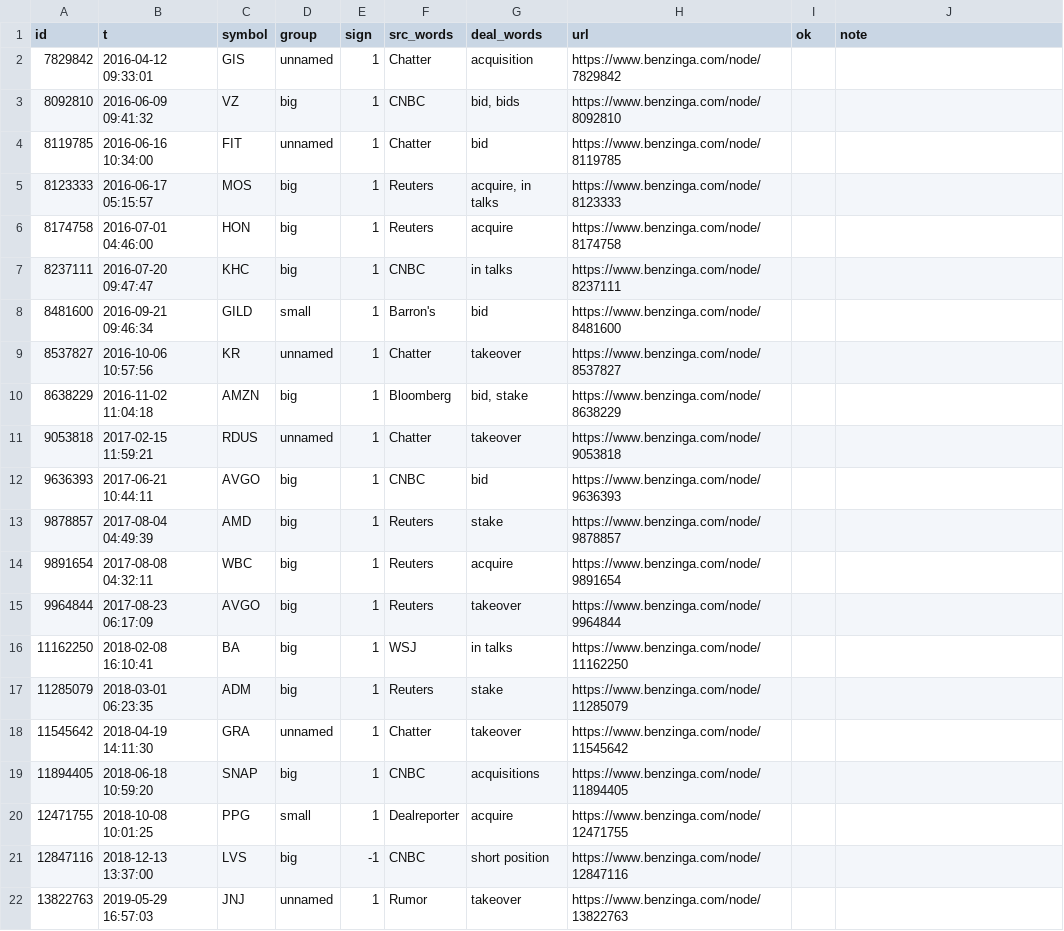
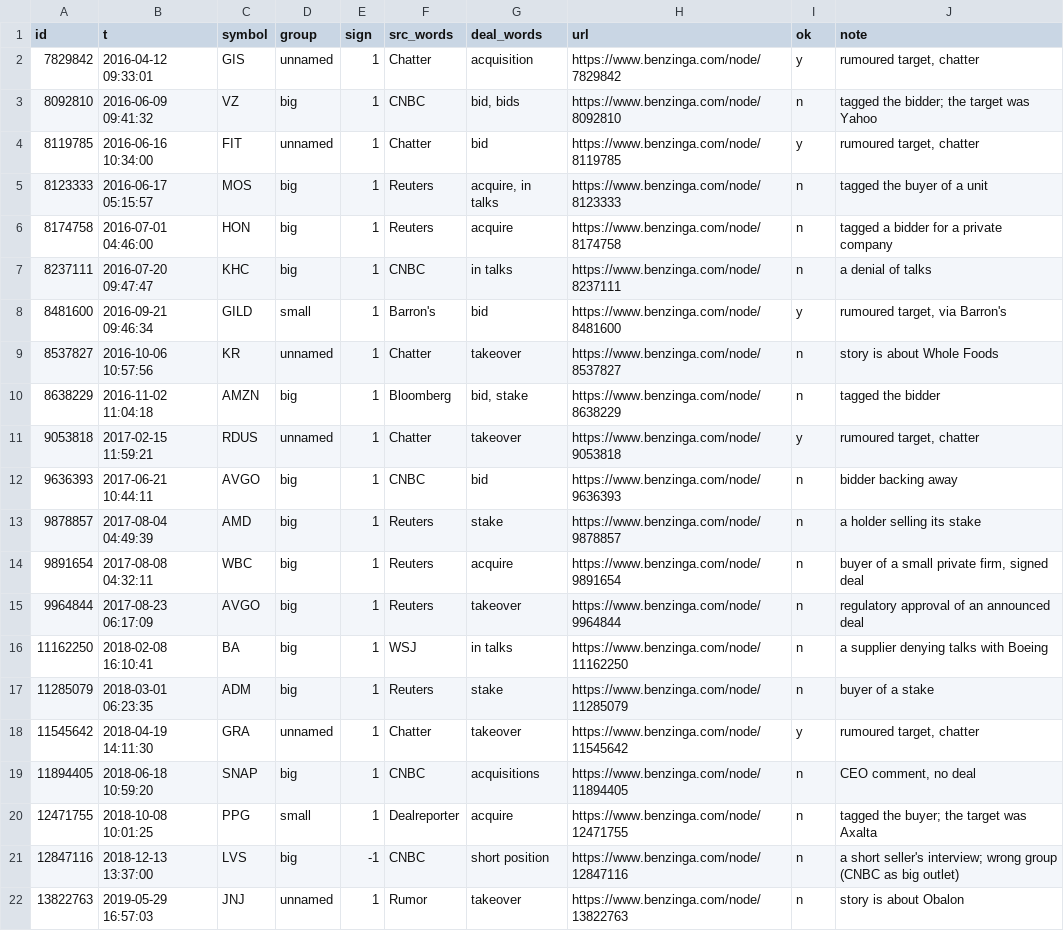
Before and after one commit to amit8f/edge-lab-public, a CSV file: research/results/W1/W1a_check.csv, drawn as a sheet; only a part is shown; the diff covers the shown part only.

```diff
--- a/research/results/W1/W1a_check.csv
+++ b/research/results/W1/W1a_check.csv
@@ -1,22 +1,22 @@
 id,t,symbol,group,sign,src_words,deal_words,url,ok,note
-7829842,2016-04-12 09:33:01,GIS,unnamed,1,Chatter,acquisition,https://www.benzinga.com/node/7829842,,
-8092810,2016-06-09 09:41:32,VZ,big,1,CNBC,"bid, bids",https://www.benzinga.com/node/8092810,,
-8119785,2016-06-16 10:34:00,FIT,unnamed,1,Chatter,bid,https://www.benzinga.com/node/8119785,,
-8123333,2016-06-17 05:15:57,MOS,big,1,Reuters,"acquire, in talks",https://www.benzinga.com/node/8123333,,
-8174758,2016-07-01 04:46:00,HON,big,1,Reuters,acquire,https://www.benzinga.com/node/8174758,,
-8237111,2016-07-20 09:47:47,KHC,big,1,CNBC,in talks,https://www.benzinga.com/node/8237111,,
-8481600,2016-09-21 09:46:34,GILD,small,1,Barron's,bid,https://www.benzinga.com/node/8481600,,
-8537827,2016-10-06 10:57:56,KR,unnamed,1,Chatter,takeover,https://www.benzinga.com/node/8537827,,
-8638229,2016-11-02 11:04:18,AMZN,big,1,Bloomberg,"bid, stake",https://www.benzinga.com/node/8638229,,
-9053818,2017-02-15 11:59:21,RDUS,unnamed,1,Chatter,takeover,https://www.benzinga.com/node/9053818,,
-9636393,2017-06-21 10:44:11,AVGO,big,1,CNBC,bid,https://www.benzinga.com/node/9636393,,
-9878857,2017-08-04 04:49:39,AMD,big,1,Reuters,stake,https://www.benzinga.com/node/9878857,,
-9891654,2017-08-08 04:32:11,WBC,big,1,Reuters,acquire,https://www.benzinga.com/node/9891654,,
-9964844,2017-08-23 06:17:09,AVGO,big,1,Reuters,takeover,https://www.benzinga.com/node/9964844,,
-11162250,2018-02-08 16:10:41,BA,big,1,WSJ,in talks,https://www.benzinga.com/node/11162250,,
-11285079,2018-03-01 06:23:35,ADM,big,1,Reuters,stake,https://www.benzinga.com/node/11285079,,
-11545642,2018-04-19 14:11:30,GRA,unnamed,1,Chatter,takeover,https://www.benzinga.com/node/11545642,,
-11894405,2018-06-18 10:59:20,SNAP,big,1,CNBC,acquisitions,https://www.benzinga.com/node/11894405,,
-12471755,2018-10-08 10:01:25,PPG,small,1,Dealreporter,acquire,https://www.benzinga.com/node/12471755,,
-12847116,2018-12-13 13:37:00,LVS,big,-1,CNBC,short position,https://www.benzinga.com/node/12847116,,
-13822763,2019-05-29 16:57:03,JNJ,unnamed,1,Rumor,takeover,https://www.benzinga.com/node/13822763,,
+7829842,2016-04-12 09:33:01,GIS,unnamed,1,Chatter,acquisition,https://www.benzinga.com/node/7829842,y,"rumoured target, chatter"
+8092810,2016-06-09 09:41:32,VZ,big,1,CNBC,"bid, bids",https://www.benzinga.com/node/8092810,n,tagged the bidder; the target was Yahoo
+8119785,2016-06-16 10:34:00,FIT,unnamed,1,Chatter,bid,https://www.benzinga.com/node/8119785,y,"rumoured target, chatter"
+8123333,2016-06-17 05:15:57,MOS,big,1,Reuters,"acquire, in talks",https://www.benzinga.com/node/8123333,n,tagged the buyer of a unit
+8174758,2016-07-01 04:46:00,HON,big,1,Reuters,acquire,https://www.benzinga.com/node/8174758,n,tagged a bidder for a private company
+8237111,2016-07-20 09:47:47,KHC,big,1,CNBC,in talks,https://www.benzinga.com/node/8237111,n,a denial of talks
+8481600,2016-09-21 09:46:34,GILD,small,1,Barron's,bid,https://www.benzinga.com/node/8481600,y,"rumoured target, via Barron's"
+8537827,2016-10-06 10:57:56,KR,unnamed,1,Chatter,takeover,https://www.benzinga.com/node/8537827,n,story is about Whole Foods
+8638229,2016-11-02 11:04:18,AMZN,big,1,Bloomberg,"bid, stake",https://www.benzinga.com/node/8638229,n,tagged the bidder
+9053818,2017-02-15 11:59:21,RDUS,unnamed,1,Chatter,takeover,https://www.benzinga.com/node/9053818,y,"rumoured target, chatter"
+9636393,2017-06-21 10:44:11,AVGO,big,1,CNBC,bid,https://www.benzinga.com/node/9636393,n,bidder backing away
+9878857,2017-08-04 04:49:39,AMD,big,1,Reuters,stake,https://www.benzinga.com/node/9878857,n,a holder selling its stake
+9891654,2017-08-08 04:32:11,WBC,big,1,Reuters,acquire,https://www.benzinga.com/node/9891654,n,"buyer of a small private firm, signed deal"
+9964844,2017-08-23 06:17:09,AVGO,big,1,Reuters,takeover,https://www.benzinga.com/node/9964844,n,regulatory approval of an announced deal
+11162250,2018-02-08 16:10:41,BA,big,1,WSJ,in talks,https://www.benzinga.com/node/11162250,n,a supplier denying talks with Boeing
+11285079,2018-03-01 06:23:35,ADM,big,1,Reuters,stake,https://www.benzinga.com/node/11285079,n,buyer of a stake
+11545642,2018-04-19 14:11:30,GRA,unnamed,1,Chatter,takeover,https://www.benzinga.com/node/11545642,y,"rumoured target, chatter"
+11894405,2018-06-18 10:59:20,SNAP,big,1,CNBC,acquisitions,https://www.benzinga.com/node/11894405,n,"CEO comment, no deal"
+12471755,2018-10-08 10:01:25,PPG,small,1,Dealreporter,acquire,https://www.benzinga.com/node/12471755,n,tagged the buyer; the target was Axalta
+12847116,2018-12-13 13:37:00,LVS,big,-1,CNBC,short position,https://www.benzinga.com/node/12847116,n,a short seller's interview; wrong group (CNBC as big outlet)
+13822763,2019-05-29 16:57:03,JNJ,unnamed,1,Rumor,takeover,https://www.benzinga.com/node/13822763,n,story is about Obalon
```
Also changed, not shown: 58 edited cells elsewhere in this file, 1 other file.
